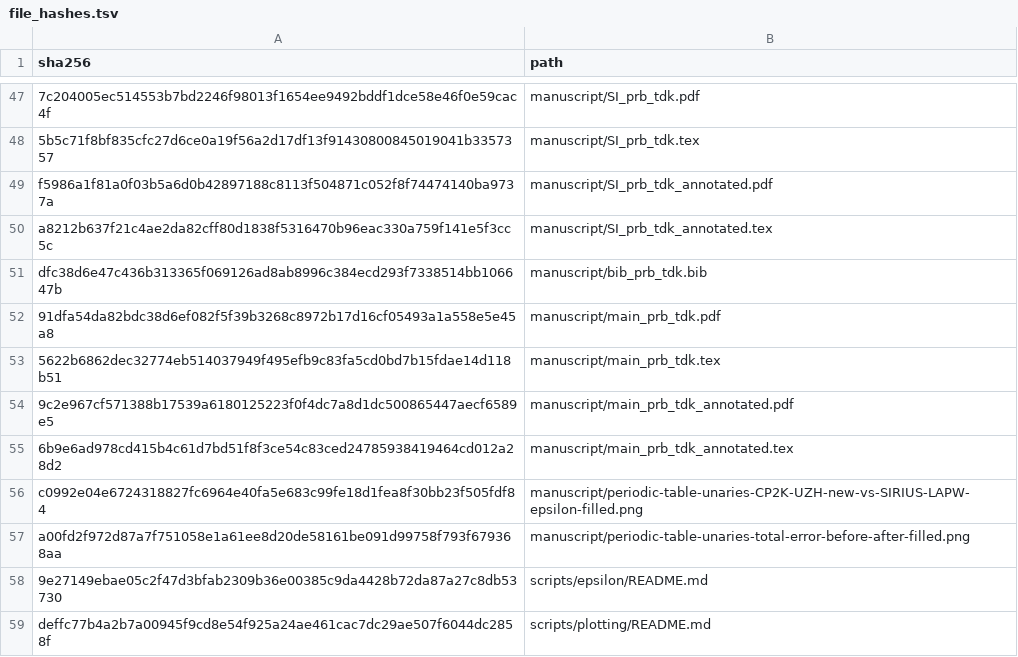
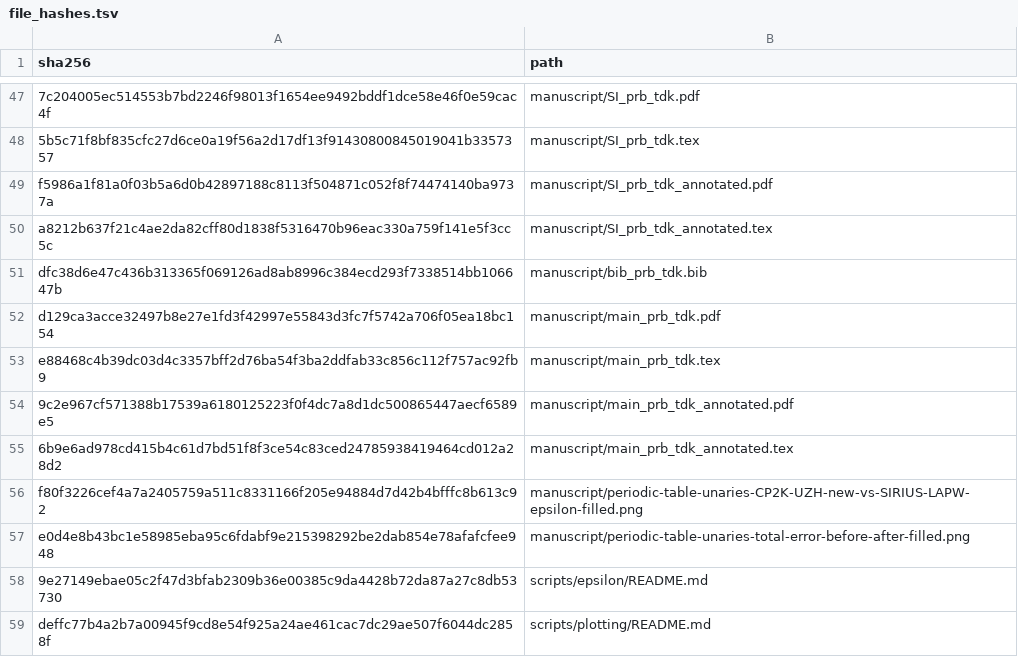
Before and after one commit to DCM-Uni-Paderborn/UZH-protocol, a TSV file: manifests/file_hashes.tsv, drawn as a sheet; only a part is shown, gaps mark what is left out.

Commit message:
Highlight improved entries in completed total-error panel

```diff
--- a/manifests/file_hashes.tsv
+++ b/manifests/file_hashes.tsv
@@ -51,8 +51,8 @@ a8212b637f21c4ae2da82cff80d1838f5316470b96eac330a759f141e5f3cc5c	manuscript/SI_p
 dfc38d6e47c436b313365f069126ad8ab8996c384ecd293f7338514bb106647b	manuscript/bib_prb_tdk.bib
-91dfa54da82bdc38d6ef082f5f39b3268c8972b17d16cf05493a1a558e5e45a8	manuscript/main_prb_tdk.pdf
-5622b6862dec32774eb514037949f495efb9c83fa5cd0bd7b15fdae14d118b51	manuscript/main_prb_tdk.tex
+d129ca3acce32497b8e27e1fd3f42997e55843d3fc7f5742a706f05ea18bc154	manuscript/main_prb_tdk.pdf
+e88468c4b39dc03d4c3357bff2d76ba54f3ba2ddfab33c856c112f757ac92fb9	manuscript/main_prb_tdk.tex
 9c2e967cf571388b17539a6180125223f0f4dc7a8d1dc500865447aecf6589e5	manuscript/main_prb_tdk_annotated.pdf
 6b9e6ad978cd415b4c61d7bd51f8f3ce54c83ced24785938419464cd012a28d2	manuscript/main_prb_tdk_annotated.tex
-c0992e04e6724318827fc6964e40fa5e683c99fe18d1fea8f30bb23f505fdf84	manuscript/periodic-table-unaries-CP2K-UZH-new-vs-SIRIUS-LAPW-epsilon-filled.png
-a00fd2f972d87a7f751058e1a61ee8d20de58161be091d99758f793f679368aa	manuscript/periodic-table-unaries-total-error-before-after-filled.png
+f80f3226cef4a7a2405759a511c8331166f205e94884d7d42b4bfffc8b613c92	manuscript/periodic-table-unaries-CP2K-UZH-new-vs-SIRIUS-LAPW-epsilon-filled.png
+e0d4e8b43bc1e58985eba95c6fdabf9e215398292be2dab854e78afafcfee948	manuscript/periodic-table-unaries-total-error-before-after-filled.png
 9e27149ebae05c2f47d3bfab2309b36e00385c9da4428b72da87a27c8db53730	scripts/epsilon/README.md
```
Also changed, not shown: 4 other files.
